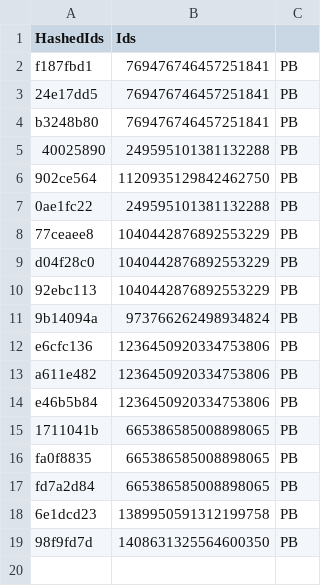
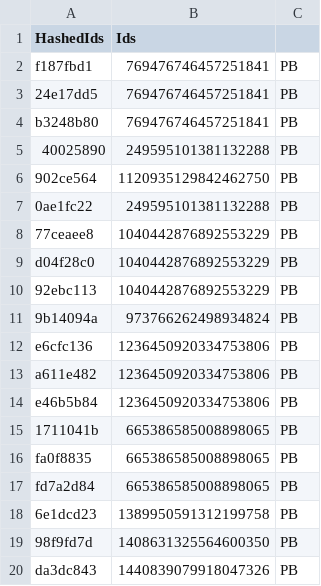
Before and after one commit to vertex-peak/API, a CSV file: API.csv, drawn as a sheet; the diff names each change by its address in the sheet, - before the commit and + after, or states it on an @@ line.

Commit message:
Update Premium/Booster CSV

```diff
--- a/API.csv
+++ b/API.csv
+row 20: da3dc843 | 1440839079918047326 | PB
```
